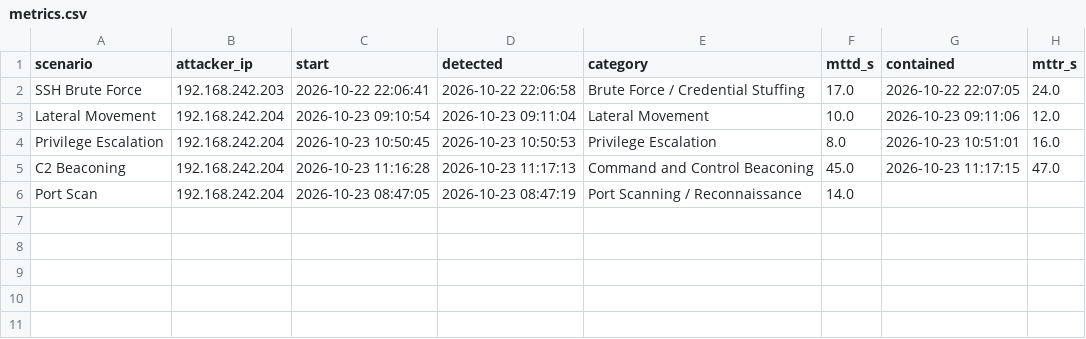
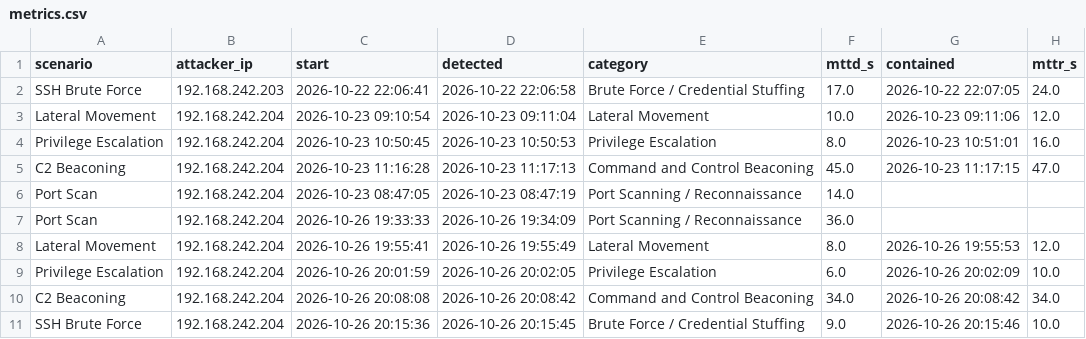
Before and after one commit to Alex-Muiruri21/isiem, a CSV file: evidence/metrics.csv, drawn as a sheet; the diff names each change by its address in the sheet, - before the commit and + after, or states it on an @@ line.

Commit message:
Phase 4 metrics: runs 1-2 of all five scenarios (junk rows removed)

```diff
--- a/evidence/metrics.csv
+++ b/evidence/metrics.csv
+row 7: Port Scan | 192.168.242.204 | 2026-10-26 19:33:33 | 2026-10-26 19:34:09 | Port Scanning / Reconnaissance | 36.0
+row 8: Lateral Movement | 192.168.242.204 | 2026-10-26 19:55:41 | 2026-10-26 19:55:49 | Lateral Movement | 8.0 | 2026-10-26 19:55:53 | 12.0
+row 9: Privilege Escalation | 192.168.242.204 | 2026-10-26 20:01:59 | 2026-10-26 20:02:05 | Privilege Escalation | 6.0 | 2026-10-26 20:02:09 | 10.0
+row 10: C2 Beaconing | 192.168.242.204 | 2026-10-26 20:08:08 | 2026-10-26 20:08:42 | Command and Control Beaconing | 34.0 | 2026-10-26 20:08:42 | 34.0
+row 11: SSH Brute Force | 192.168.242.204 | 2026-10-26 20:15:36 | 2026-10-26 20:15:45 | Brute Force / Credential Stuffing | 9.0 | 2026-10-26 20:15:46 | 10.0
```
